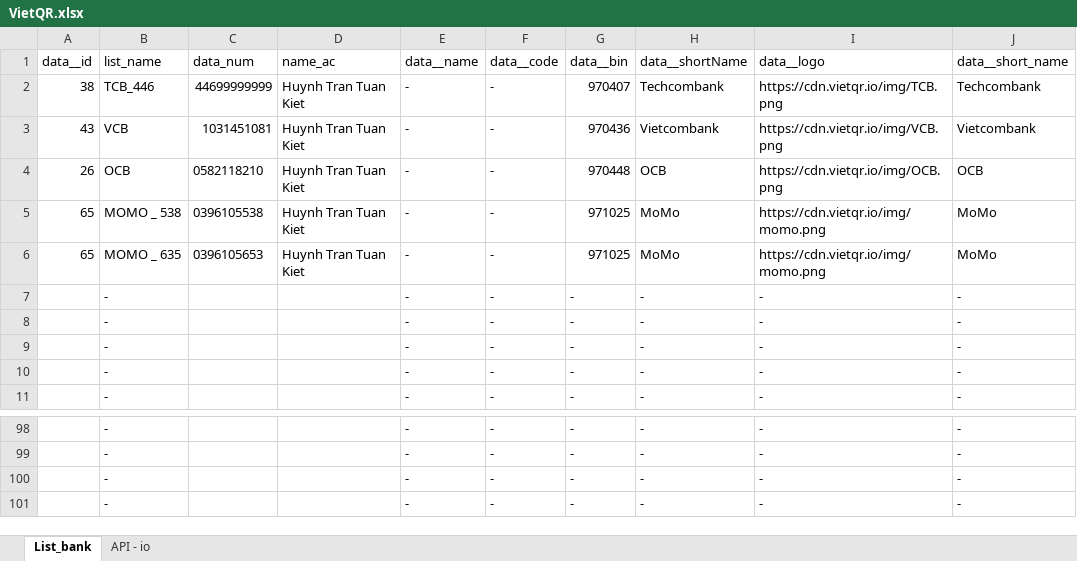
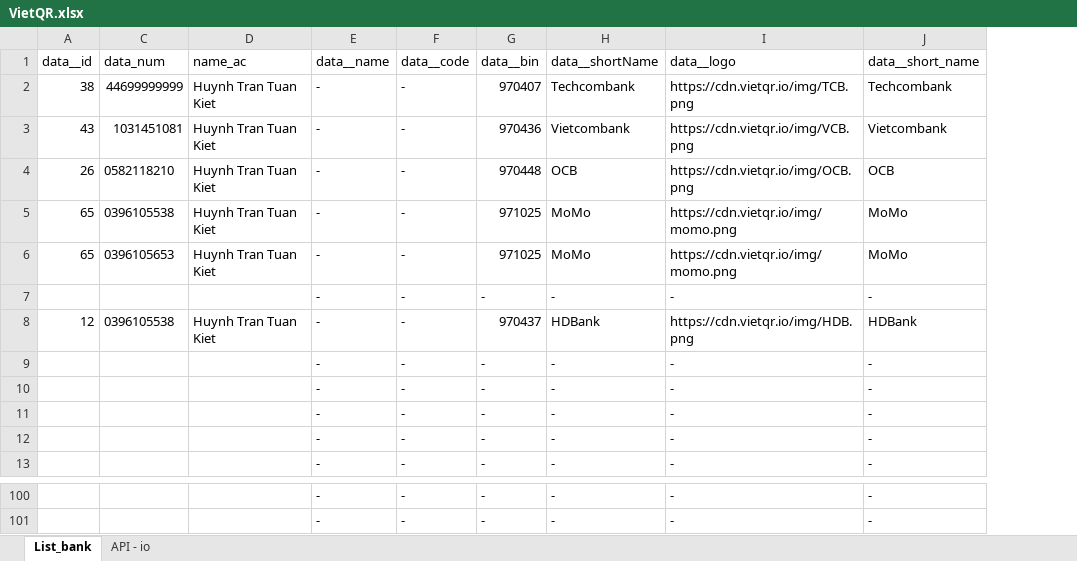
Before and after one commit to kiethtt-105/qr_bank, an Excel workbook: VietQR.xlsx, sheet List_bank, drawn as a sheet; only a part is shown, gaps mark what is left out; values as stored, in another font and other column widths than the file's, no borders; removed rows and columns are numbered as before the commit, all else as after; the diff names each change by its address in the sheet, - before the commit and + after, or states it on an @@ line.

Commit message:
Update VietQR.xlsx

```diff
--- a/VietQR.xlsx (sheet List_bank)
+++ b/VietQR.xlsx (sheet List_bank)
@@ column B (list_name) hidden, rows 2-11: TCB_446 | VCB | OCB | MOMO _ 538 | MOMO _ 635 | - | - | - | - | -; rows 98-99: - | - @@
@@ row 100 moved to row 7: - @@
+row 8: 12 | 0396105538 | Huynh Tran Tuan Kiet | - | - | 970437 | HDBank | https://cdn.vietqr.io/img/HDB.png | HDBank
-row 101:  | - |  |  | - | - | - | - | - | -
```
Also changed, not shown: formulas that keep their value.
